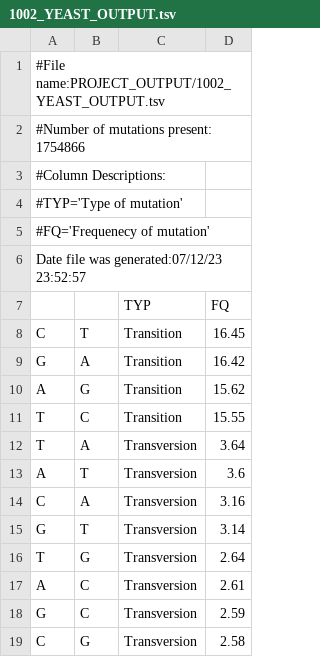
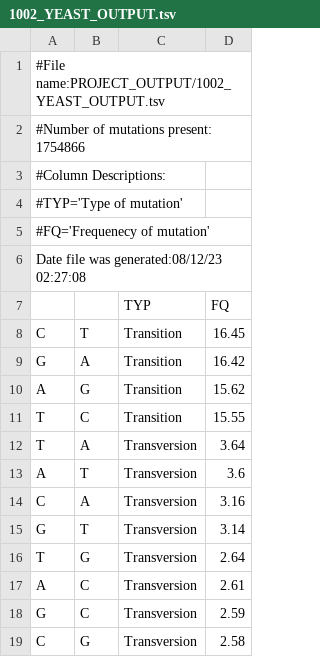
Before and after one commit to mcuaya1/VCF-parser, a TSV file: PROJECT_OUTPUT/1002_YEAST_OUTPUT.tsv, drawn as a sheet.

```diff
--- a/PROJECT_OUTPUT/1002_YEAST_OUTPUT.tsv
+++ b/PROJECT_OUTPUT/1002_YEAST_OUTPUT.tsv
@@ -5,3 +5,3 @@
 #FQ='Frequenecy of mutation'
-Date file was generated:07/12/23 23:52:57
+Date file was generated:08/12/23 02:27:08
 		TYP	FQ
```
Also changed, not shown: PROJECT_OUTPUT/EMS_OUTPUT.tsv, PROJECT_OUTPUT/OGG_OUTPUT.tsv, 18 other files.
